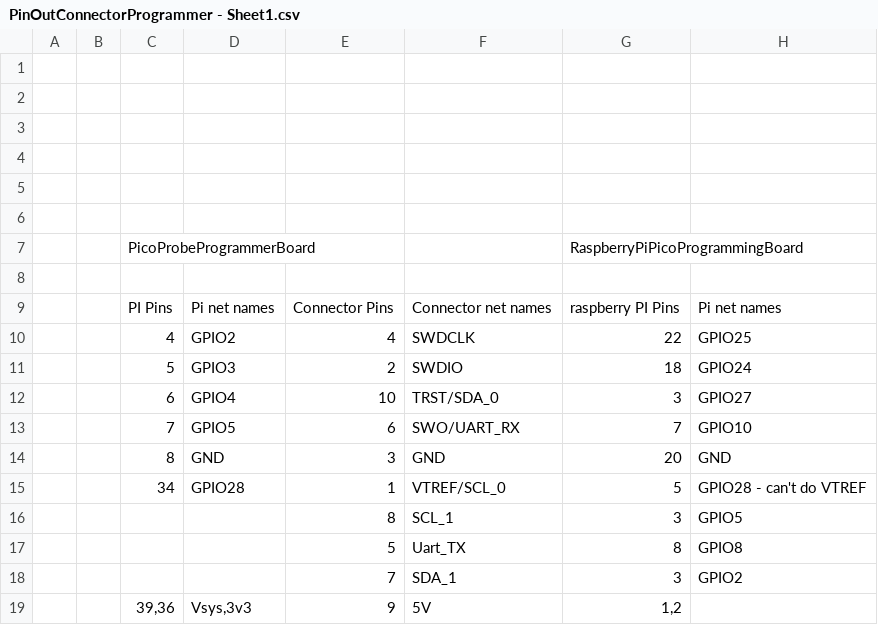
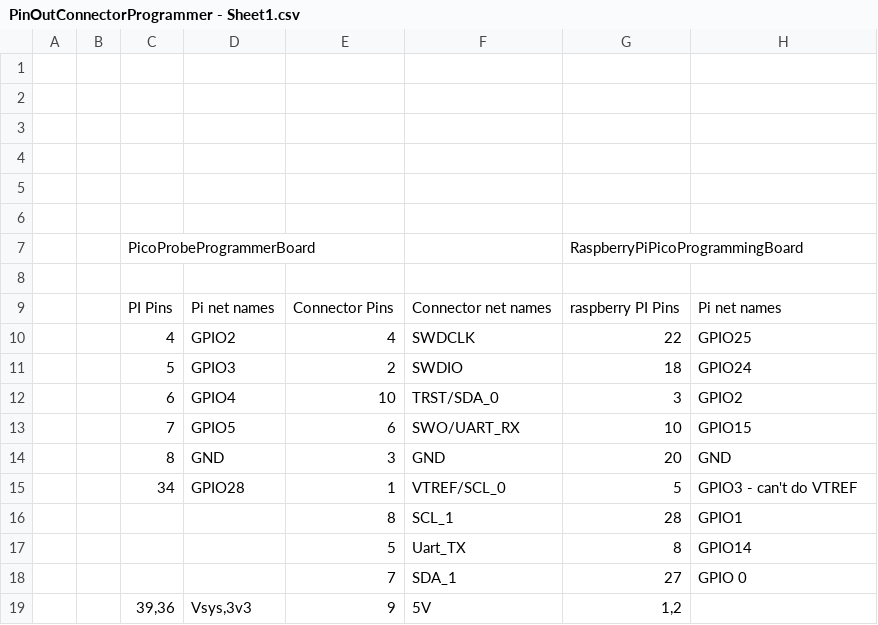
Before and after one commit to brendena/RaspberryPicoProgrammingBoard, a CSV file: docs/PinOutConnectorProgrammer - Sheet1.csv, drawn as a sheet.

```diff
--- a/docs/PinOutConnectorProgrammer - Sheet1.csv
+++ b/docs/PinOutConnectorProgrammer - Sheet1.csv
@@ -11,9 +11,9 @@
 ,,5,GPIO3,2,SWDIO,18,GPIO24
-,,6,GPIO4,10,TRST/SDA_0,3,GPIO27
-,,7,GPIO5,6,SWO/UART_RX,7,GPIO10
+,,6,GPIO4,10,TRST/SDA_0,3,GPIO2
+,,7,GPIO5,6,SWO/UART_RX,10,GPIO15
 ,,8,GND,3,GND,20,GND
-,,34,GPIO28,1,VTREF/SCL_0,5,GPIO28 - can't do VTREF
-,,,,8,SCL_1,3,GPIO5
-,,,,5,Uart_TX,8,GPIO8
-,,,,7,SDA_1,3,GPIO2
+,,34,GPIO28,1,VTREF/SCL_0,5,GPIO3 - can't do VTREF
+,,,,8,SCL_1,28,GPIO1
+,,,,5,Uart_TX,8,GPIO14
+,,,,7,SDA_1,27,GPIO 0
 ,,"39,36","Vsys,3v3",9,5V,"1,2",
```
Also changed, not shown: 5 other files.
